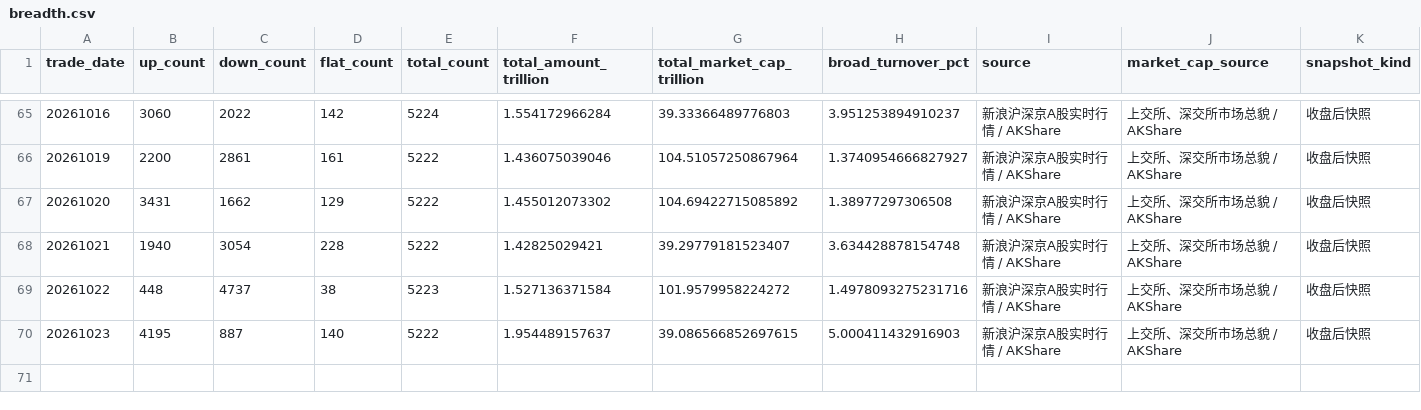
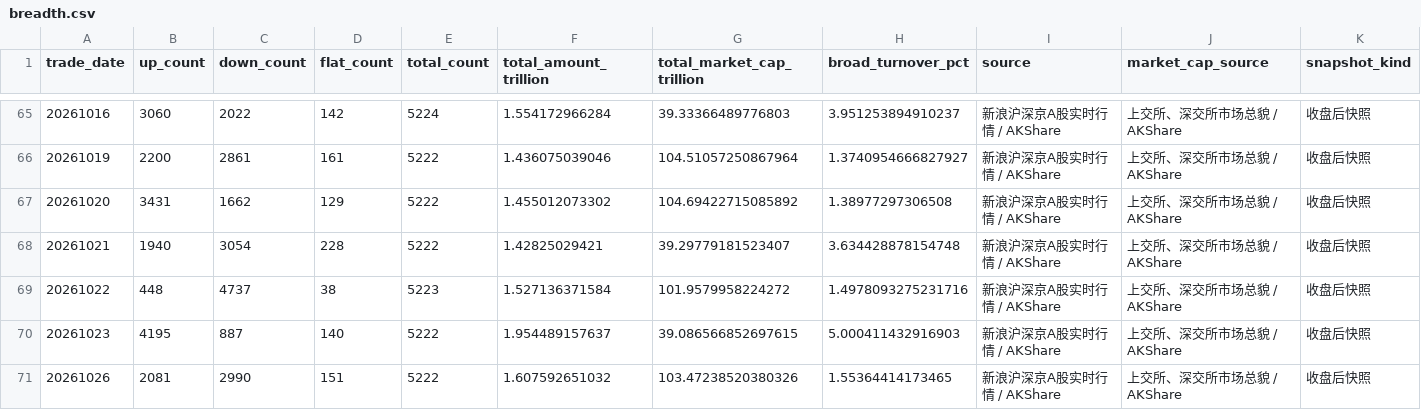
Before and after one commit to yuwxsarah/macroscope-dashboard, a CSV file: data/breadth.csv, drawn as a sheet; only a part is shown, gaps mark what is left out.

```diff
--- a/data/breadth.csv
+++ b/data/breadth.csv
@@ -70 +70,2 @@
 20261023,4195,887,140,5222,1.954489157637,39.086566852697615,5.000411432916903,新浪沪深京A股实时行情 / AKShare,上交所、深交所市场总貌 / AKShare,收盘后快照
+20261026,2081,2990,151,5222,1.607592651032,103.47238520380326,1.55364414173465,新浪沪深京A股实时行情 / AKShare,上交所、深交所市场总貌 / AKShare,收盘后快照
```
Also changed, not shown: data/crowding.csv, data/leverage.csv, 6 other files.
